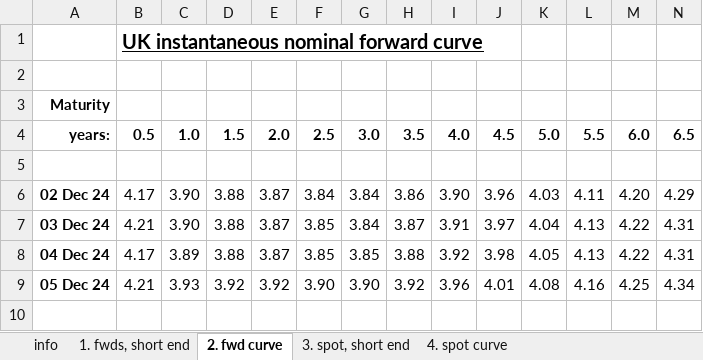
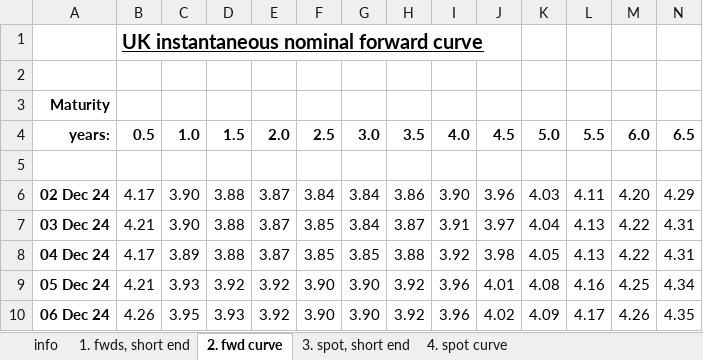
Before and after one commit to nathankelion/mortgage_calculator, an Excel workbook: data/GLC Nominal daily data current month.xlsx, sheet 2. fwd curve, drawn as a sheet; only a part is shown; values as stored, in another font and other column widths than the file's, no borders; rows hold the shown columns only; the diff names each change by its address in the sheet, - before the commit and + after, or states it on an @@ line.

```diff
--- a/data/GLC Nominal daily data current month.xlsx (sheet 2. fwd curve)
+++ b/data/GLC Nominal daily data current month.xlsx (sheet 2. fwd curve)
+row 10: 06 Dec 24 | 4.26 | 3.95 | 3.93 | 3.92 | 3.90 | 3.90 | 3.92 | 3.96 | 4.02 | 4.09 | 4.17 | 4.26 | 4.35
```
Also changed, not shown: sheet 4. spot curve, sheet 1. fwds, short end, sheet 3. spot, short end.
